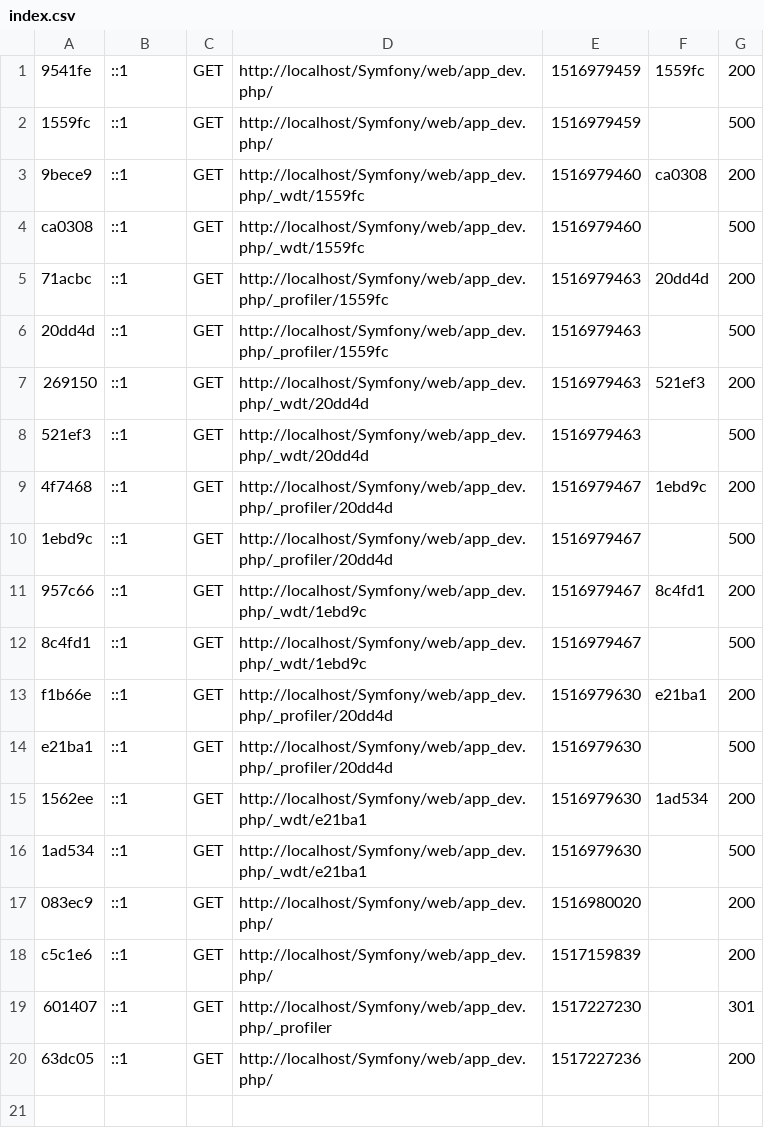
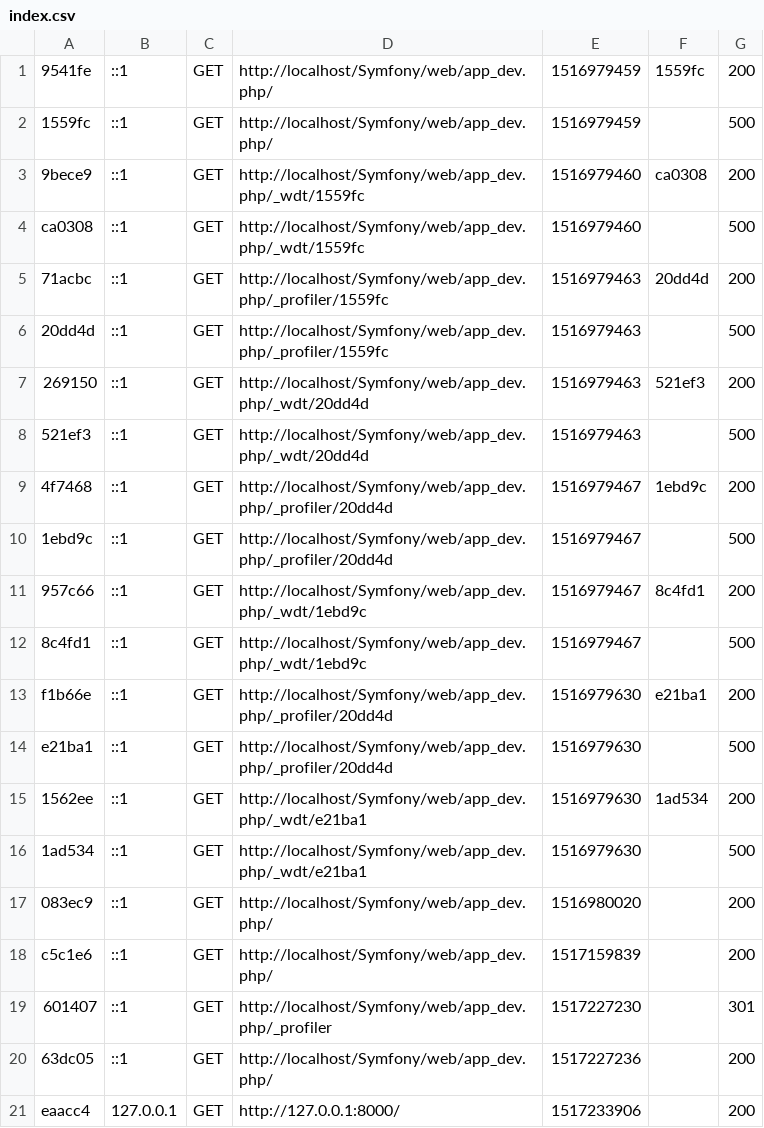
Before and after one commit to QuentinGibaud/PGROUP_DataClinic, a CSV file: var/cache/dev/profiler/index.csv, drawn as a sheet; the diff names each change by its address in the sheet, - before the commit and + after, or states it on an @@ line.

```diff
--- a/var/cache/dev/profiler/index.csv
+++ b/var/cache/dev/profiler/index.csv
+row 21: eaacc4 | 127.0.0.1 | GET | http://127.0.0.1:8000/ | 1517233906 |  | 200
```
Also changed, not shown: 9 other files.
